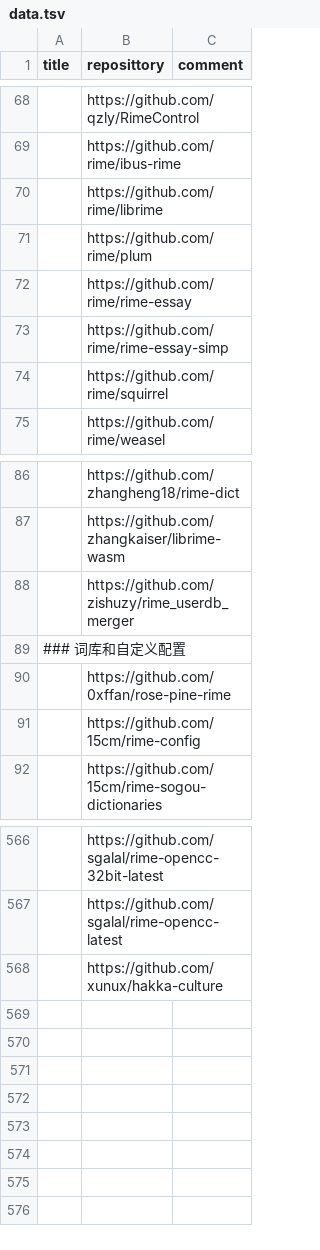
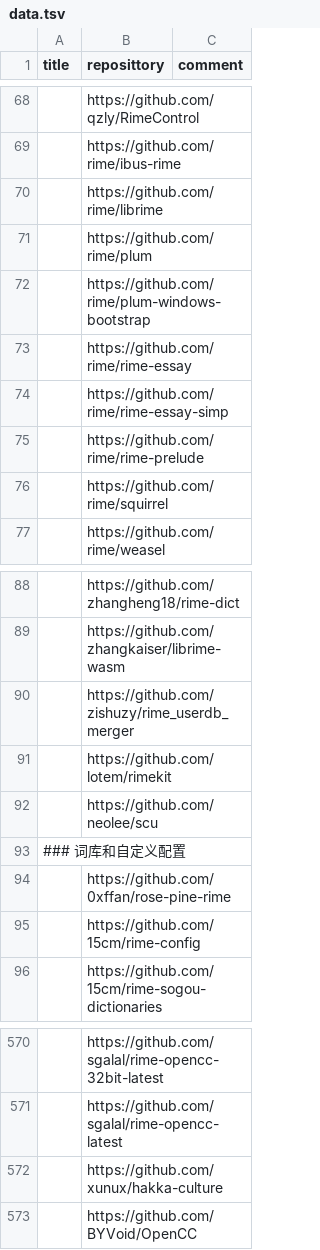
Before and after one commit to hantang/rime-list, a TSV file: data.tsv, drawn as a sheet; only a part is shown, gaps mark what is left out.

Commit message:
Update data

```diff
--- a/data.tsv
+++ b/data.tsv
@@ -71,4 +71,6 @@ title	reposittory	comment
 	https://github.com/rime/plum	
+	https://github.com/rime/plum-windows-bootstrap	
 	https://github.com/rime/rime-essay	
 	https://github.com/rime/rime-essay-simp	
+	https://github.com/rime/rime-prelude	
 	https://github.com/rime/squirrel	
@@ -88,2 +90,4 @@ title	reposittory	comment
 	https://github.com/zishuzy/rime_userdb_merger	
+	https://github.com/lotem/rimekit	
+	https://github.com/neolee/scu	
 ### 词库和自定义配置		
@@ -568 +572,2 @@ title	reposittory	comment
 	https://github.com/xunux/hakka-culture	
+	https://github.com/BYVoid/OpenCC	
```
